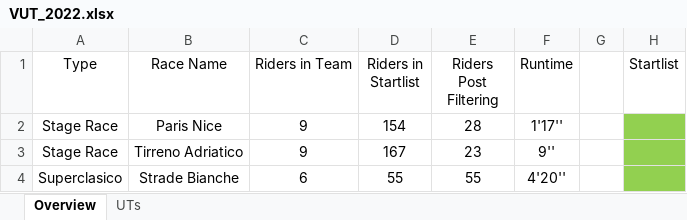
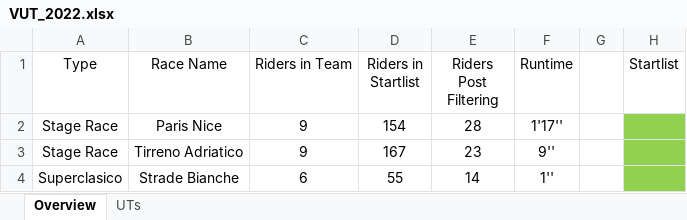
Before and after one commit to CalumLonie/velogames-ultimate-team, an Excel workbook: VUT_2022.xlsx, sheet Overview, drawn as a sheet; values as stored, in another font and other column widths than the file's, no borders; the diff names each change by its address in the sheet, - before the commit and + after, or states it on an @@ line.

Commit message:
Updated results file

```diff
--- a/VUT_2022.xlsx (sheet Overview)
+++ b/VUT_2022.xlsx (sheet Overview)
-E4 (Riders Post Filtering): 55
+E4 (Riders Post Filtering): 14
-F4 (Runtime): 4'20''
+F4 (Runtime): 1''
```
